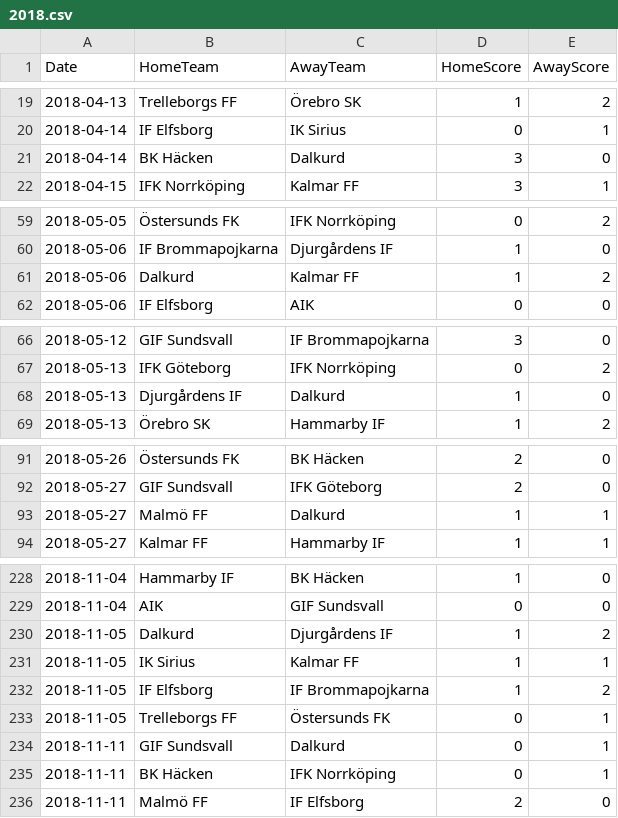
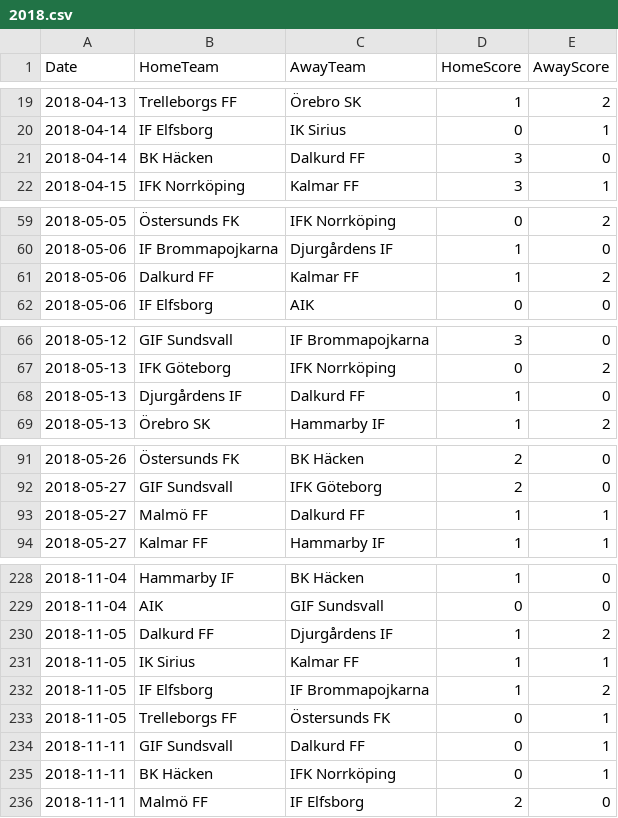
Before and after one commit to rasmushenningsson/Allsvenskan.jl, a CSV file: data/results/2018.csv, drawn as a sheet; only a part is shown, gaps mark what is left out; the diff covers the shown part only.

Commit message:
Dalkurd -> Dalkurd FF

```diff
--- a/data/results/2018.csv
+++ b/data/results/2018.csv
@@ -20,3 +20,3 @@
 "2018-04-14","IF Elfsborg","IK Sirius",0,1
-"2018-04-14","BK Häcken","Dalkurd",3,0
+"2018-04-14","BK Häcken","Dalkurd FF",3,0
 "2018-04-15","IFK Norrköping","Kalmar FF",3,1
@@ -60,3 +60,3 @@
 "2018-05-06","IF Brommapojkarna","Djurgårdens IF",1,0
-"2018-05-06","Dalkurd","Kalmar FF",1,2
+"2018-05-06","Dalkurd FF","Kalmar FF",1,2
 "2018-05-06","IF Elfsborg","AIK",0,0
@@ -67,3 +67,3 @@
 "2018-05-13","IFK Göteborg","IFK Norrköping",0,2
-"2018-05-13","Djurgårdens IF","Dalkurd",1,0
+"2018-05-13","Djurgårdens IF","Dalkurd FF",1,0
 "2018-05-13","Örebro SK","Hammarby IF",1,2
@@ -92,3 +92,3 @@
 "2018-05-27","GIF Sundsvall","IFK Göteborg",2,0
-"2018-05-27","Malmö FF","Dalkurd",1,1
+"2018-05-27","Malmö FF","Dalkurd FF",1,1
 "2018-05-27","Kalmar FF","Hammarby IF",1,1
@@ -229,3 +229,3 @@
 "2018-11-04","AIK","GIF Sundsvall",0,0
-"2018-11-05","Dalkurd","Djurgårdens IF",1,2
+"2018-11-05","Dalkurd FF","Djurgårdens IF",1,2
 "2018-11-05","IK Sirius","Kalmar FF",1,1
@@ -233,3 +233,3 @@
 "2018-11-05","Trelleborgs FF","Östersunds FK",0,1
-"2018-11-11","GIF Sundsvall","Dalkurd",0,1
+"2018-11-11","GIF Sundsvall","Dalkurd FF",0,1
 "2018-11-11","BK Häcken","IFK Norrköping",0,1
```
Also changed, not shown: 24 edited cells elsewhere in this file.
